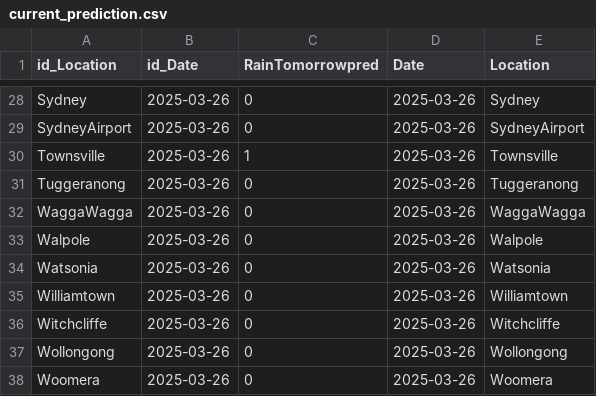
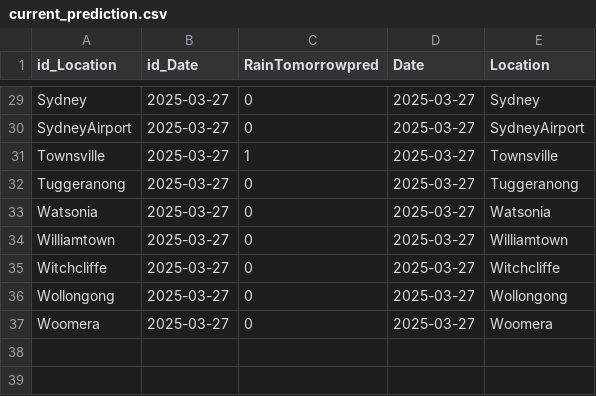
Before and after one commit to MeteoStralia/meteostralia-mlops, a CSV file: data/predictions/current_prediction.csv, drawn as a sheet; only a part is shown, gaps mark what is left out; removed rows and columns are numbered as before the commit, all else as after; the diff covers the shown part only; the diff names each change by its address in the sheet, - before the commit and + after, or states it on an @@ line.

```diff
--- a/data/predictions/current_prediction.csv
+++ b/data/predictions/current_prediction.csv
-B29:B32 (id_Date): 2025-03-26
+B29:B32 (id_Date): 2025-03-27
-D29:D32 (Date): 2025-03-26
+D29:D32 (Date): 2025-03-27
-row 32: WaggaWagga | 2025-03-26 | 0 | 2025-03-26 | WaggaWagga
-row 33: Walpole | 2025-03-26 | 0 | 2025-03-26 | Walpole
-B33:B37 (id_Date): 2025-03-26
+B33:B37 (id_Date): 2025-03-27
-D33:D37 (Date): 2025-03-26
+D33:D37 (Date): 2025-03-27
```
Also changed, not shown: 2 added rows, 1 removed row and 51 edited cells elsewhere in this file, data/predictions/predict_history_RainTomorrow.csv, 18 other files.
